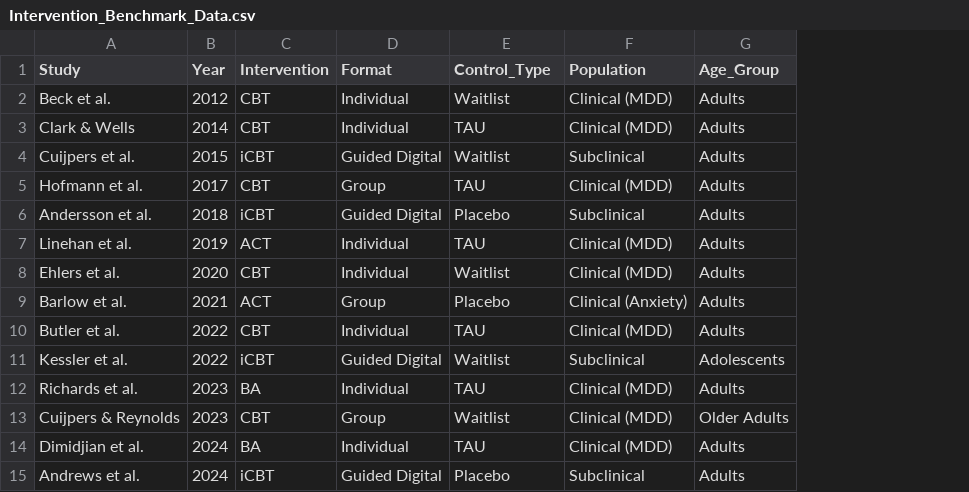
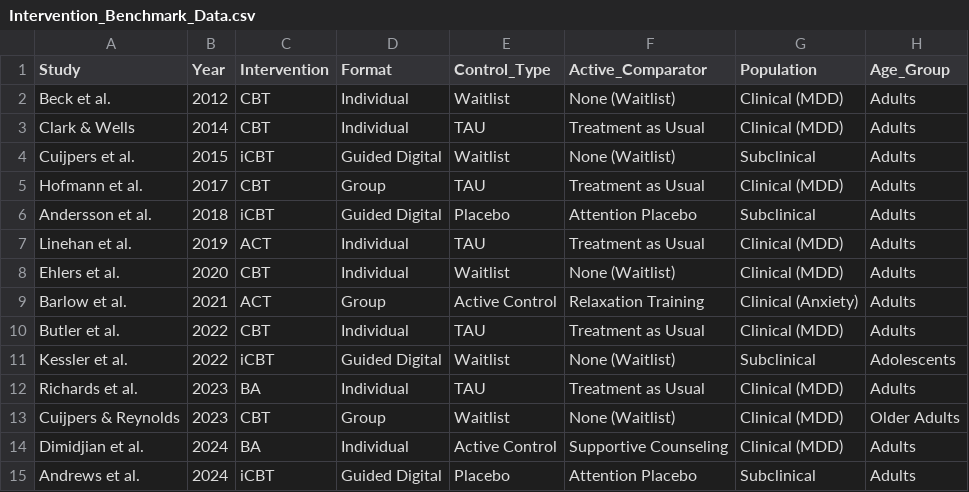
Before and after one commit to adityakusumawijaya/multilevel-meta-analysis, a CSV file: 02_Working_Data/Intervention_Benchmark_Data.csv, drawn as a sheet; only a part is shown; the diff names each change by its address in the sheet, - before the commit and + after, or states it on an @@ line.

Commit message:
Feat: Add Active_Comparator input for Active Control and fix duration label to Minggu

```diff
--- a/02_Working_Data/Intervention_Benchmark_Data.csv
+++ b/02_Working_Data/Intervention_Benchmark_Data.csv
+column F (Active_Comparator), rows 2-15: None (Waitlist) | Treatment as Usual | None (Waitlist) | Treatment as Usual | Attention Placebo | Treatment as Usual | None (Waitlist) | Relaxation Training | Treatment as Usual | None (Waitlist) | Treatment as Usual | None (Waitlist) | Supportive Counseling | Attention Placebo
-E9 (Control_Type): Placebo
+E9 (Control_Type): Active Control
-E14 (Control_Type): TAU
+E14 (Control_Type): Active Control
```
Also changed, not shown: 1 other file.
